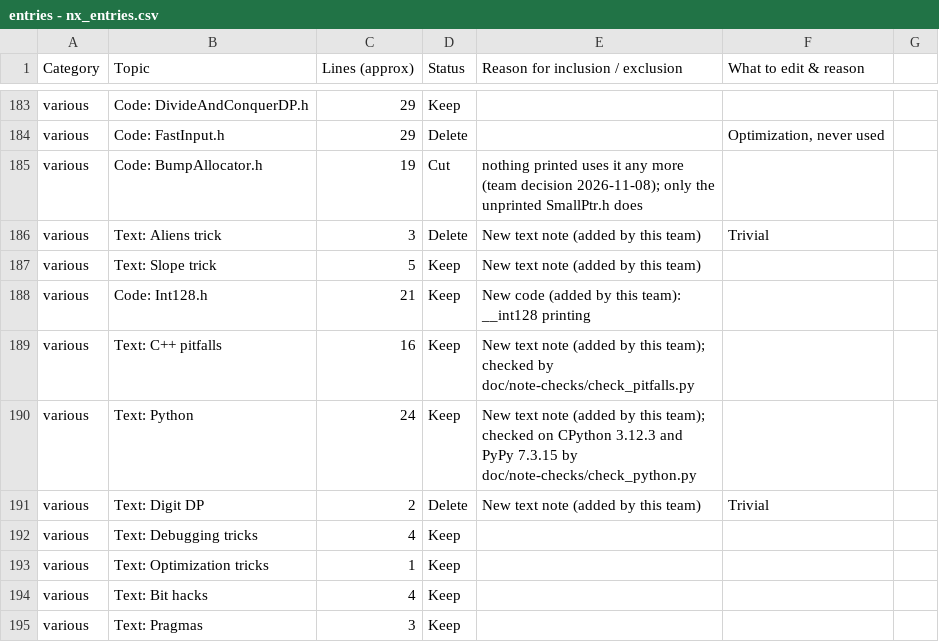
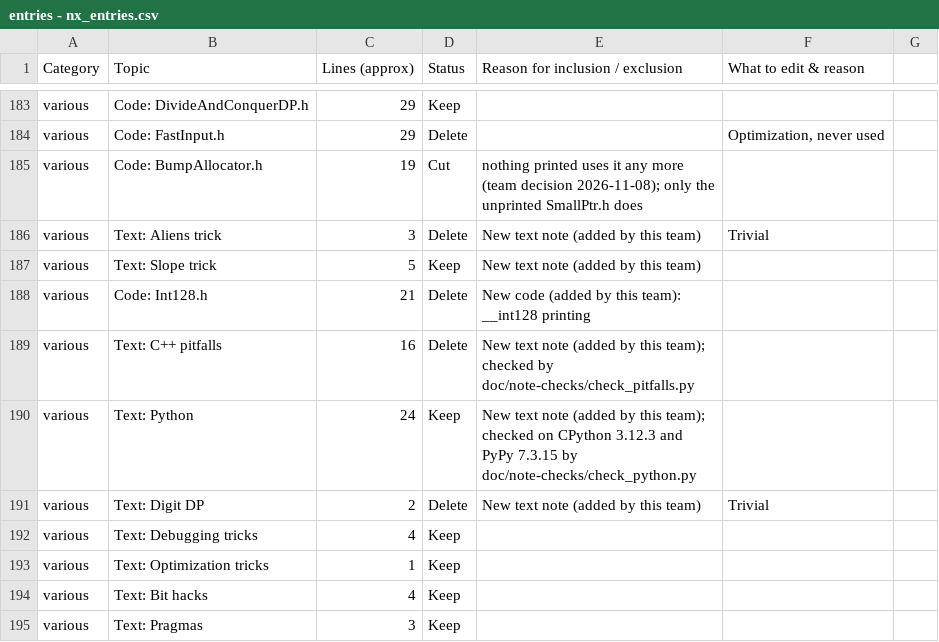
Before and after one commit to Marszpace/icpc-template, a CSV file: entries - nx_entries.csv, drawn as a sheet; only a part is shown, gaps mark what is left out.

```diff
--- a/entries - nx_entries.csv
+++ b/entries - nx_entries.csv
@@ -187,4 +187,4 @@ various,Text: Aliens trick,3,Delete,New text note (added by this team),Trivial,
 various,Text: Slope trick,5,Keep,New text note (added by this team),,
-various,Code: Int128.h,21,Keep,New code (added by this team): __int128 printing,,
-various,Text: C++ pitfalls,16,Keep,New text note (added by this team); checked by doc/note-checks/check_pitfalls.py,,
+various,Code: Int128.h,21,Delete,New code (added by this team): __int128 printing,,
+various,Text: C++ pitfalls,16,Delete,New text note (added by this team); checked by doc/note-checks/check_pitfalls.py,,
 various,Text: Python,24,Keep,New text note (added by this team); checked on CPython 3.12.3 and PyPy 7.3.15 by doc/note-checks/check_python.py,,
```
Also changed, not shown: 5 other files.
